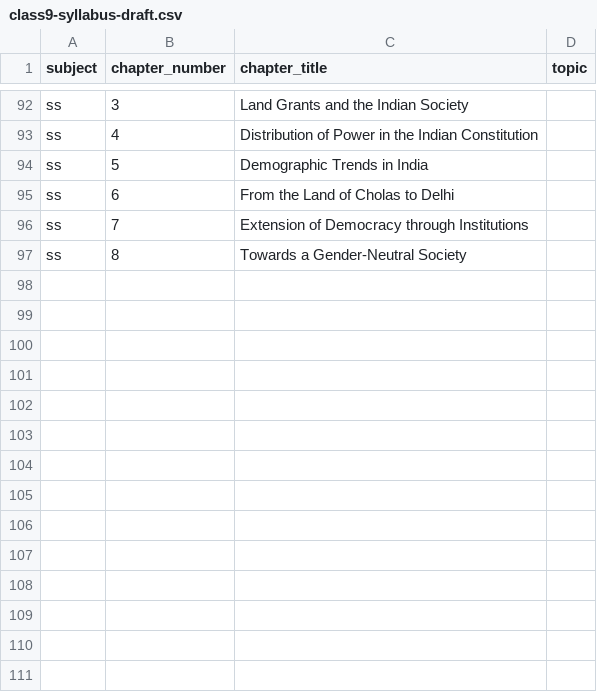
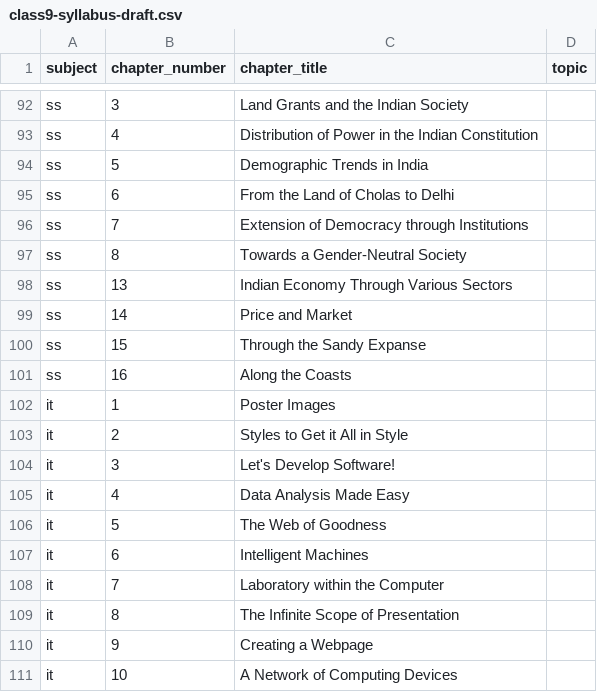
Before and after one commit to jezafaizaltp/Syniq, a CSV file: content/class9-syllabus-draft.csv, drawn as a sheet; only a part is shown, gaps mark what is left out; the diff names each change by its address in the sheet, - before the commit and + after, or states it on an @@ line.

```diff
--- a/content/class9-syllabus-draft.csv
+++ b/content/class9-syllabus-draft.csv
+row 98: ss | 13 | Indian Economy Through Various Sectors
+row 99: ss | 14 | Price and Market
+row 100: ss | 15 | Through the Sandy Expanse
+row 101: ss | 16 | Along the Coasts
+row 102: it | 1 | Poster Images
+row 103: it | 2 | Styles to Get it All in Style
+row 104: it | 3 | Let's Develop Software!
+row 105: it | 4 | Data Analysis Made Easy
+row 106: it | 5 | The Web of Goodness
+row 107: it | 6 | Intelligent Machines
+row 108: it | 7 | Laboratory within the Computer
+row 109: it | 8 | The Infinite Scope of Presentation
+row 110: it | 9 | Creating a Webpage
+row 111: it | 10 | A Network of Computing Devices
```
Also changed, not shown: 17 other files.
